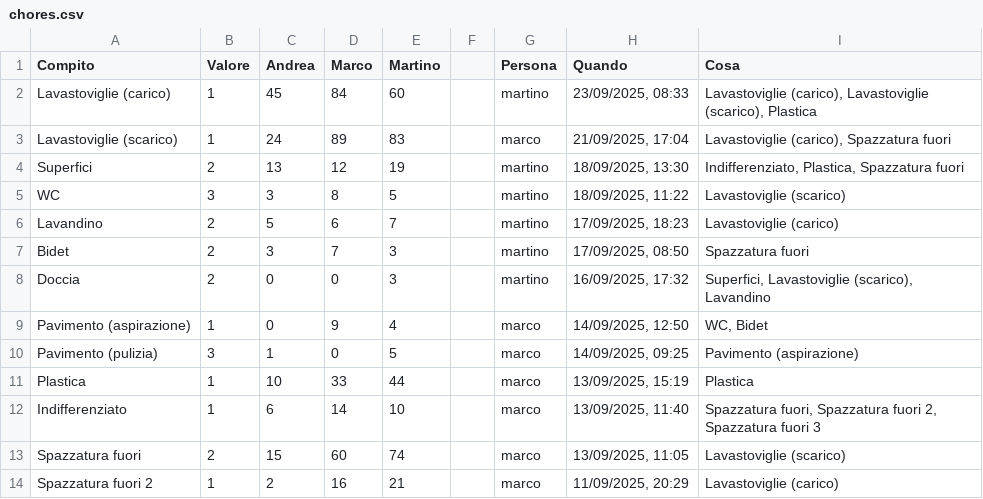
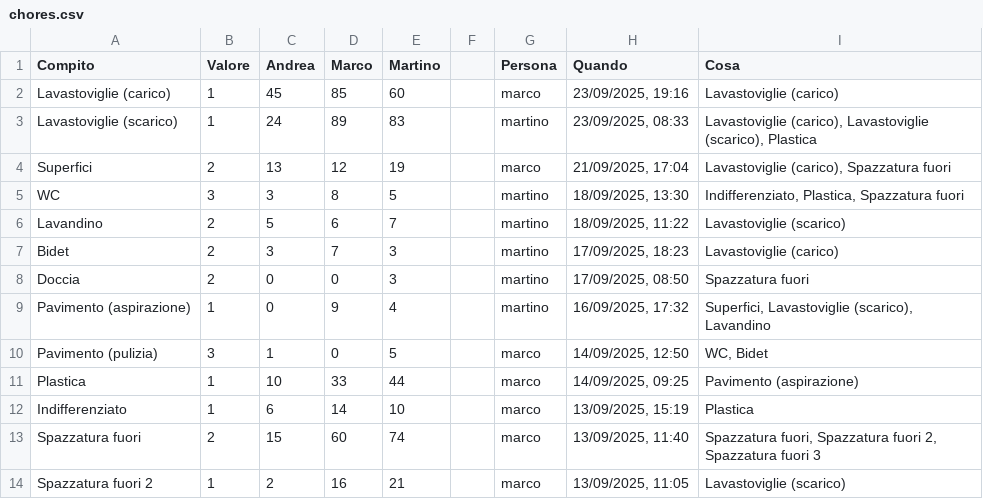
Before and after one commit to BertrandPouget/v0-litpi, a CSV file: data/chores.csv, drawn as a sheet; only a part is shown; the diff covers the shown part only.

Commit message:
Update chores for marco

```diff
--- a/data/chores.csv
+++ b/data/chores.csv
@@ -1,14 +1,14 @@
 Compito,Valore,Andrea,Marco,Martino,,Persona,Quando,Cosa
-Lavastoviglie (carico),1,45,84,60,,martino,"23/09/2025, 08:33","Lavastoviglie (carico), Lavastoviglie (scarico), Plastica"
-Lavastoviglie (scarico),1,24,89,83,,marco,"21/09/2025, 17:04","Lavastoviglie (carico), Spazzatura fuori"
-Superfici,2,13,12,19,,martino,"18/09/2025, 13:30","Indifferenziato, Plastica, Spazzatura fuori"
-WC,3,3,8,5,,martino,"18/09/2025, 11:22",Lavastoviglie (scarico)
-Lavandino,2,5,6,7,,martino,"17/09/2025, 18:23",Lavastoviglie (carico)
-Bidet,2,3,7,3,,martino,"17/09/2025, 08:50",Spazzatura fuori
-Doccia,2,0,0,3,,martino,"16/09/2025, 17:32","Superfici, Lavastoviglie (scarico), Lavandino"
-Pavimento (aspirazione),1,0,9,4,,marco,"14/09/2025, 12:50","WC, Bidet"
-Pavimento (pulizia),3,1,0,5,,marco,"14/09/2025, 09:25",Pavimento (aspirazione)
-Plastica,1,10,33,44,,marco,"13/09/2025, 15:19",Plastica
-Indifferenziato,1,6,14,10,,marco,"13/09/2025, 11:40","Spazzatura fuori, Spazzatura fuori 2, Spazzatura fuori 3"
-Spazzatura fuori,2,15,60,74,,marco,"13/09/2025, 11:05",Lavastoviglie (scarico)
-Spazzatura fuori 2,1,2,16,21,,marco,"11/09/2025, 20:29",Lavastoviglie (carico)
+Lavastoviglie (carico),1,45,85,60,,marco,"23/09/2025, 19:16",Lavastoviglie (carico)
+Lavastoviglie (scarico),1,24,89,83,,martino,"23/09/2025, 08:33","Lavastoviglie (carico), Lavastoviglie (scarico), Plastica"
+Superfici,2,13,12,19,,marco,"21/09/2025, 17:04","Lavastoviglie (carico), Spazzatura fuori"
+WC,3,3,8,5,,martino,"18/09/2025, 13:30","Indifferenziato, Plastica, Spazzatura fuori"
+Lavandino,2,5,6,7,,martino,"18/09/2025, 11:22",Lavastoviglie (scarico)
+Bidet,2,3,7,3,,martino,"17/09/2025, 18:23",Lavastoviglie (carico)
+Doccia,2,0,0,3,,martino,"17/09/2025, 08:50",Spazzatura fuori
+Pavimento (aspirazione),1,0,9,4,,martino,"16/09/2025, 17:32","Superfici, Lavastoviglie (scarico), Lavandino"
+Pavimento (pulizia),3,1,0,5,,marco,"14/09/2025, 12:50","WC, Bidet"
+Plastica,1,10,33,44,,marco,"14/09/2025, 09:25",Pavimento (aspirazione)
+Indifferenziato,1,6,14,10,,marco,"13/09/2025, 15:19",Plastica
+Spazzatura fuori,2,15,60,74,,marco,"13/09/2025, 11:40","Spazzatura fuori, Spazzatura fuori 2, Spazzatura fuori 3"
+Spazzatura fuori 2,1,2,16,21,,marco,"13/09/2025, 11:05",Lavastoviglie (scarico)
```
Also changed, not shown: 1 added row and 5 edited cells elsewhere in this file.
